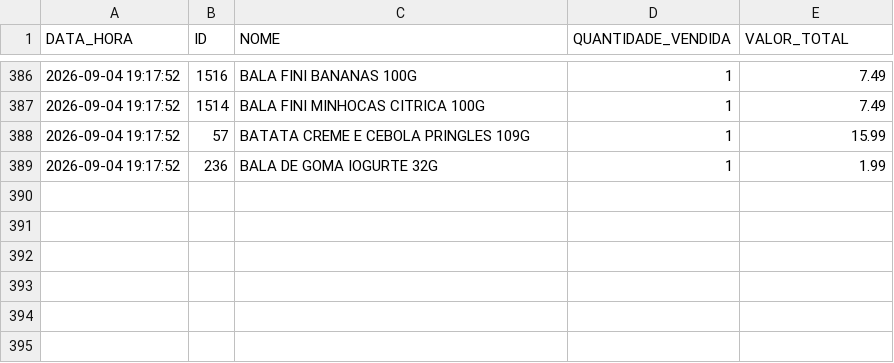
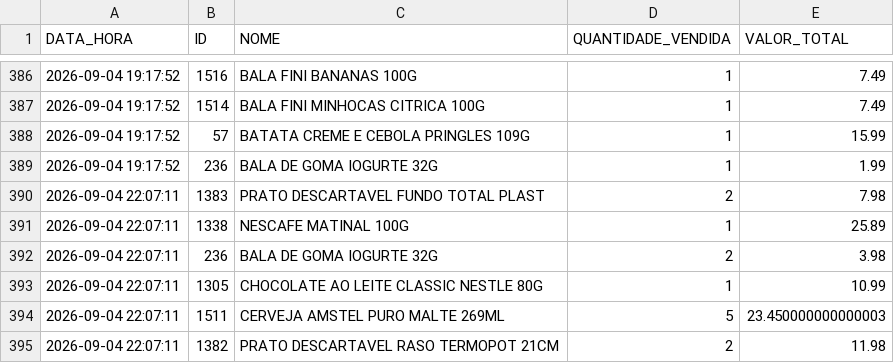
Before and after one commit to HugoSMonteiro/PesquisaMercado, a CSV file: vendas_acumuladas.csv, drawn as a sheet; only a part is shown, gaps mark what is left out; the diff names each change by its address in the sheet, - before the commit and + after, or states it on an @@ line.

```diff
--- a/vendas_acumuladas.csv
+++ b/vendas_acumuladas.csv
+row 390: 2026-09-04 22:07:11 | 1383 | PRATO DESCARTAVEL FUNDO TOTAL PLAST | 2 | 7.98
+row 391: 2026-09-04 22:07:11 | 1338 | NESCAFE MATINAL 100G | 1 | 25.89
+row 392: 2026-09-04 22:07:11 | 236 | BALA DE GOMA IOGURTE 32G | 2 | 3.98
+row 393: 2026-09-04 22:07:11 | 1305 | CHOCOLATE AO LEITE CLASSIC NESTLE 80G | 1 | 10.99
+row 394: 2026-09-04 22:07:11 | 1511 | CERVEJA AMSTEL PURO MALTE 269ML | 5 | 23.450000000000003
+row 395: 2026-09-04 22:07:11 | 1382 | PRATO DESCARTAVEL RASO TERMOPOT 21CM | 2 | 11.98
```
Also changed, not shown: movimentacoes.csv, 1 other file.
